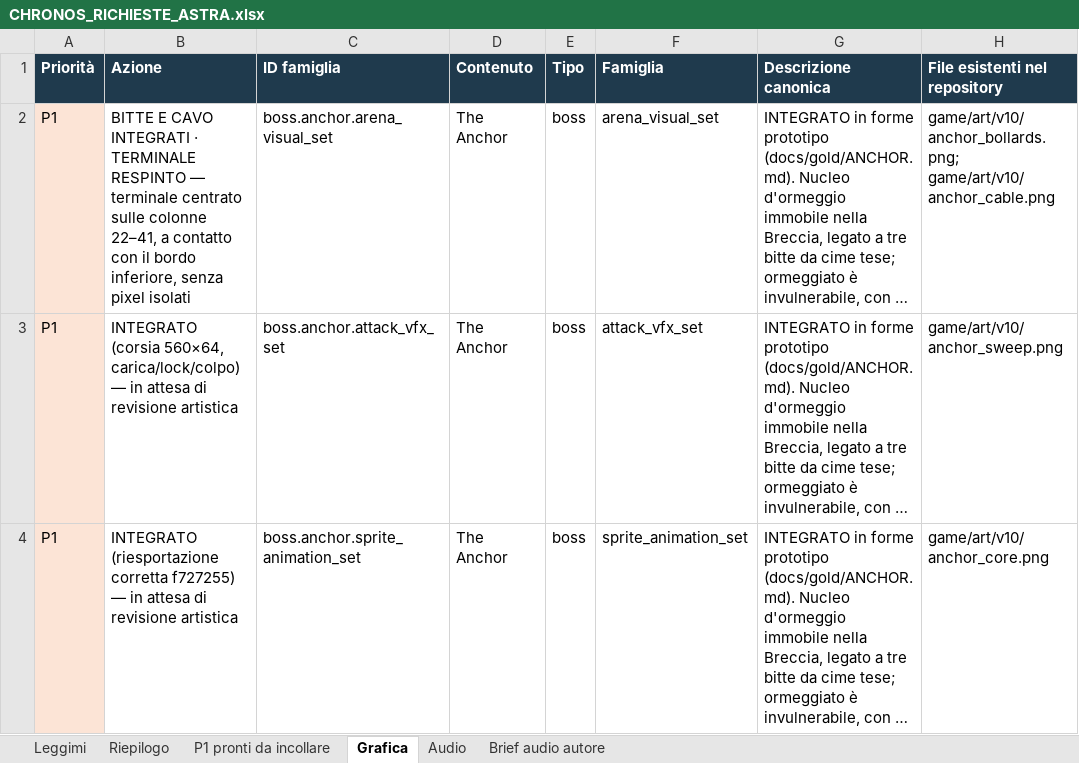
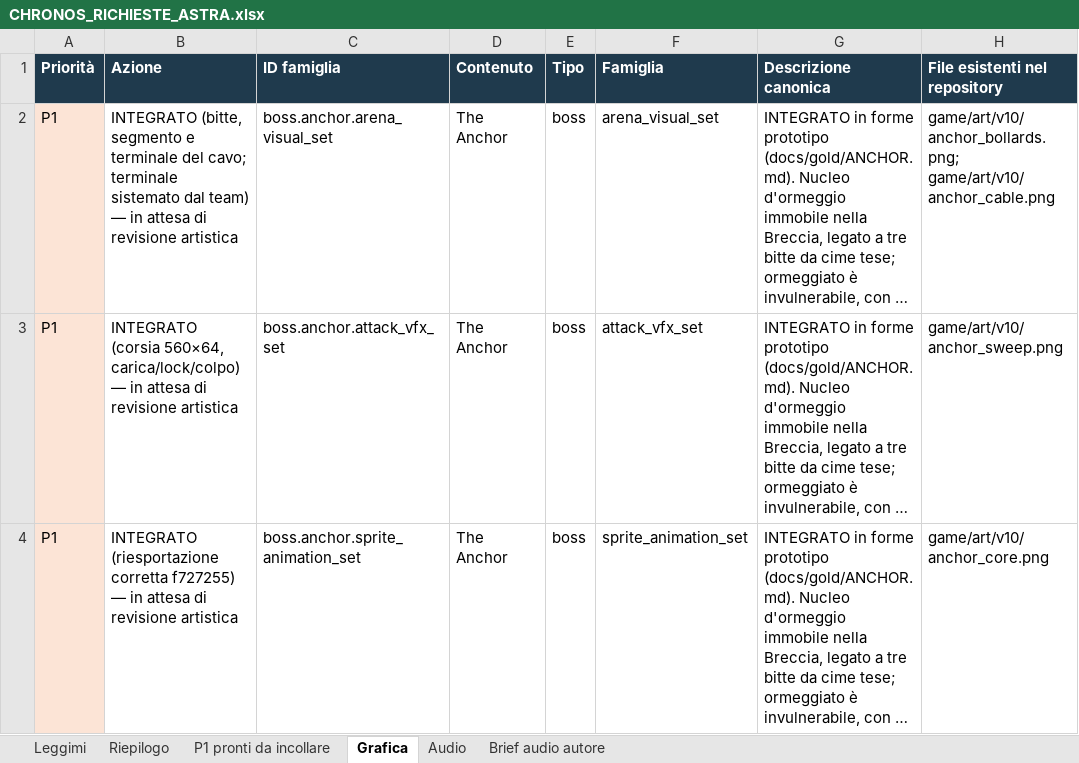
Before and after one commit to Flexati/Adventure-city, an Excel workbook: docs/gold/astra/CHRONOS_RICHIESTE_ASTRA.xlsx, sheet Grafica, drawn as a sheet; only a part is shown; long unchanged cells end in …; values as stored, in another font and other column widths than the file's, no borders; the diff names each change by its address in the sheet, - before the commit and + after, or states it on an @@ line.

```diff
--- a/docs/gold/astra/CHRONOS_RICHIESTE_ASTRA.xlsx (sheet Grafica)
+++ b/docs/gold/astra/CHRONOS_RICHIESTE_ASTRA.xlsx (sheet Grafica)
-B2 (Azione): BITTE E CAVO INTEGRATI · TERMINALE RESPINTO — terminale centrato sulle colonne 22–41, a contatto con il bordo inferiore, senza pixel isolati
+B2 (Azione): INTEGRATO (bitte, segmento e terminale del cavo; terminale sistemato dal team) — in attesa di revisione artistica
```
Also changed, not shown: 20 other files.
